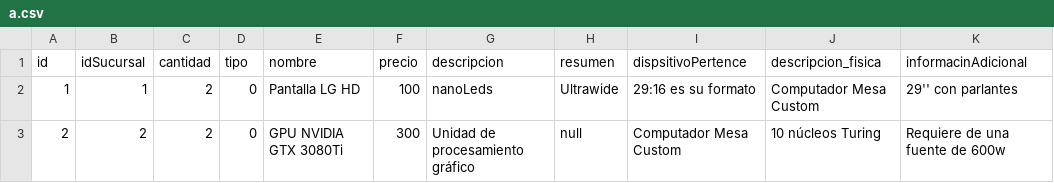
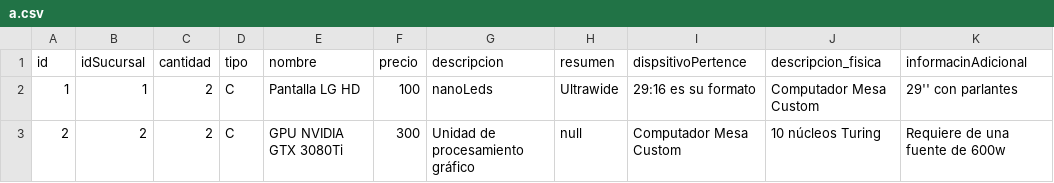
Before and after one commit to AtonCode/ProgramacionAvanzadaProyectoDOS, a CSV file: src/main/java/recursos/a.csv, drawn as a sheet; only a part is shown; the diff names each change by its address in the sheet, - before the commit and + after, or states it on an @@ line.

```diff
--- a/src/main/java/recursos/a.csv
+++ b/src/main/java/recursos/a.csv
-D2:D3 (tipo): 0
+D2:D3 (tipo): C
```
Also changed, not shown: src/main/java/recursos/b.csv, 5 other files.
